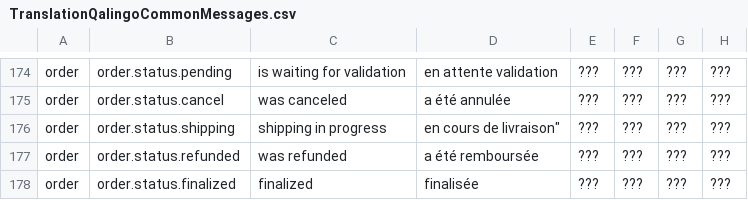
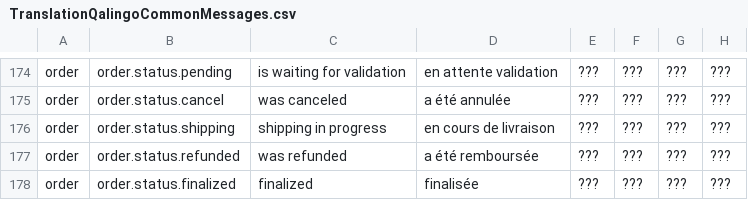
Before and after one commit to qalingo/qalingo-i18n, a CSV file: qalingo-i18n/src/main/resources/input/TranslationQalingoCommonMessages.csv, drawn as a sheet; only a part is shown, gaps mark what is left out; the diff names each change by its address in the sheet, - before the commit and + after, or states it on an @@ line.

Commit message:
fix

```diff
--- a/qalingo-i18n/src/main/resources/input/TranslationQalingoCommonMessages.csv
+++ b/qalingo-i18n/src/main/resources/input/TranslationQalingoCommonMessages.csv
-D176: en cours de livraison"
+D176: en cours de livraison
```
